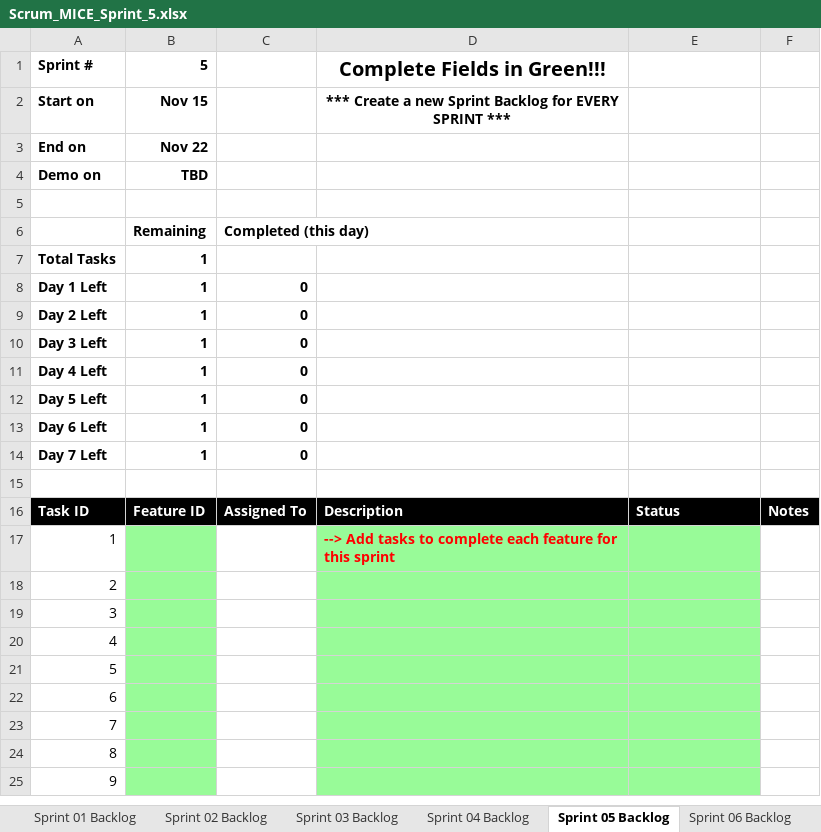
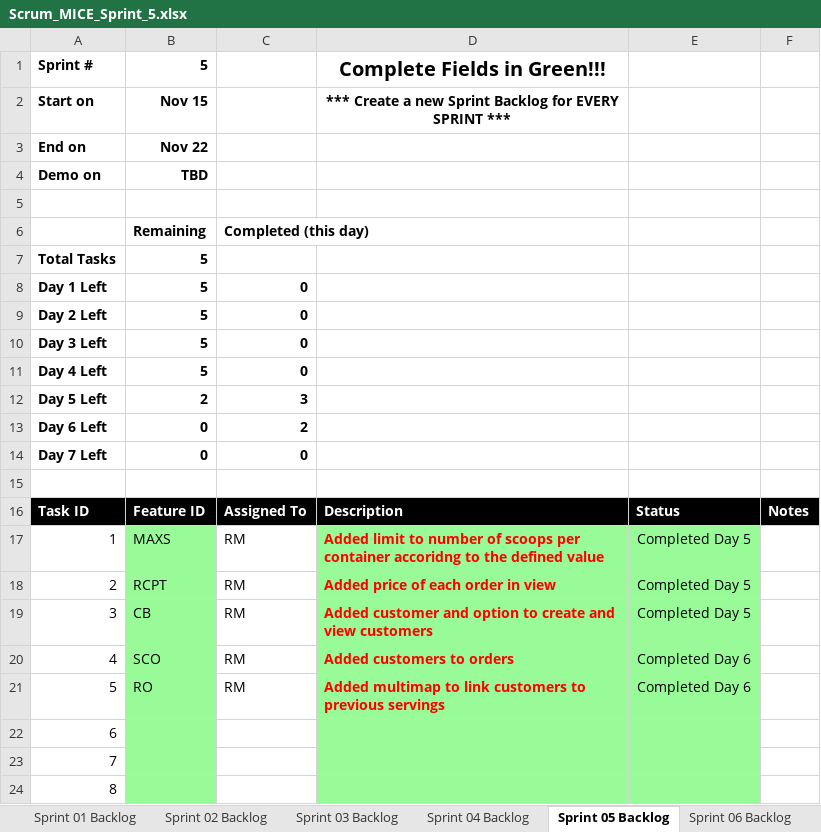
Before and after one commit to rm206/cse1325, an Excel workbook: P11/Scrum_MICE_Sprint_5.xlsx, sheet Sprint 05 Backlog, drawn as a sheet; only a part is shown; the shorter side is filled out with more unchanged rows; values as stored, in another font and other column widths than the file's, no borders; charts and pictures not drawn; the diff names each change by its address in the sheet, - before the commit and + after, or states it on an @@ line.

Commit message:
MAXS RCPT CB SCO RO completed

```diff
--- a/P11/Scrum_MICE_Sprint_5.xlsx (sheet Sprint 05 Backlog)
+++ b/P11/Scrum_MICE_Sprint_5.xlsx (sheet Sprint 05 Backlog)
-B7:B11: 1
+B7:B11: 5
-B12: 1
+B12: 2
-C12: 0
+C12: 3
-B13:B14: 1
+B13:B14: 0
-C13: 0
+C13: 2
-B17: (empty)
+B17: MAXS
-C17:C21: (empty)
+C17:C21: RM
-D17: --> Add tasks to complete each feature for this sprint
+D17: Added limit to number of scoops per container accoridng to the defined value
-E17:E19: (empty)
+E17:E19: Completed Day 5
-B18: (empty)
+B18: RCPT
-D18: (empty)
+D18: Added price of each order in view
-B19: (empty)
+B19: CB
-D19: (empty)
+D19: Added customer and option to create and view customers
-B20: (empty)
+B20: SCO
-D20: (empty)
+D20: Added customers to orders
-E20:E21: (empty)
+E20:E21: Completed Day 6
-B21: (empty)
+B21: RO
-D21: (empty)
+D21: Added multimap to link customers to previous servings
```
Also changed, not shown: sheet Product Backlog, sheet Sprint 03 Backlog, sheet Sprint 01 Backlog, sheet Sprint 04 Backlog, sheet Sprint 02 Backlog, charts or pictures, 4 other files.
